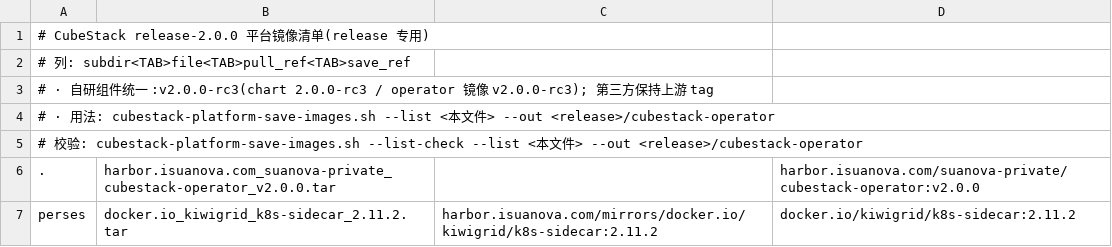
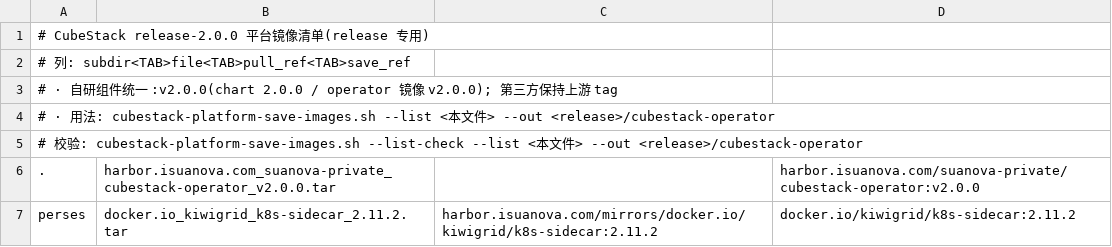
Before and after one commit to suanova/cubestack-installer, a TSV file: deployments/releases/2.0.0/release-images.tsv, drawn as a sheet; only a part is shown.

```diff
--- a/deployments/releases/2.0.0/release-images.tsv
+++ b/deployments/releases/2.0.0/release-images.tsv
@@ -2,3 +2,3 @@
 # 列: subdir<TAB>file<TAB>pull_ref<TAB>save_ref
-#   · 自研组件统一 :v2.0.0-rc3(chart 2.0.0-rc3 / operator 镜像 v2.0.0-rc3); 第三方保持上游 tag
+#   · 自研组件统一 :v2.0.0(chart 2.0.0 / operator 镜像 v2.0.0); 第三方保持上游 tag
 #   · 用法: cubestack-platform-save-images.sh --list <本文件> --out <release>/cubestack-operator
```
Also changed, not shown: 1 other file.
